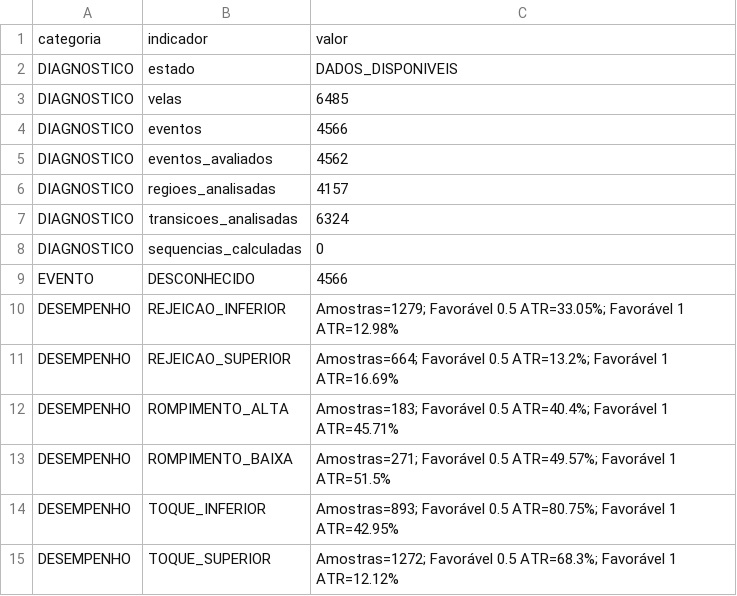
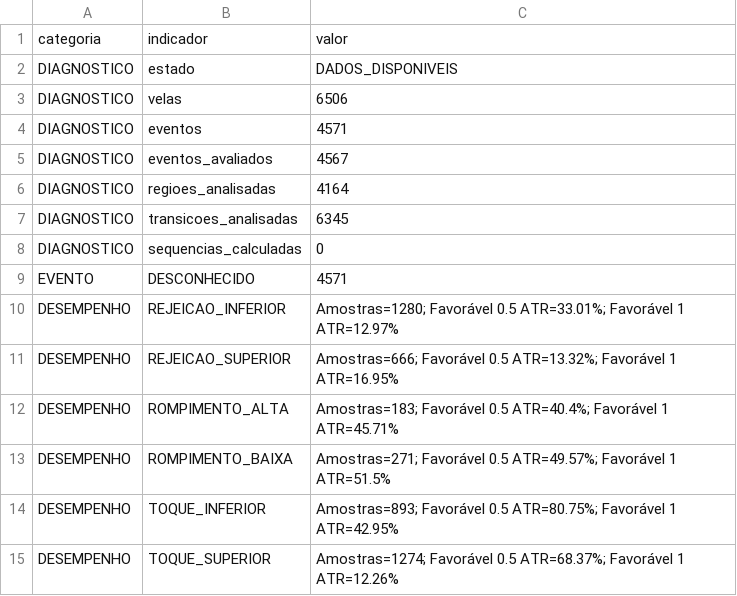
Before and after one commit to loucoparasempre00-ship-it/xauusd-bot-v2-, a CSV file: data/relatorio_geral_tabuleiro_m5.csv, drawn as a sheet.

```diff
--- a/data/relatorio_geral_tabuleiro_m5.csv
+++ b/data/relatorio_geral_tabuleiro_m5.csv
@@ -2,11 +2,11 @@ categoria,indicador,valor
 DIAGNOSTICO,estado,DADOS_DISPONIVEIS
-DIAGNOSTICO,velas,6485
-DIAGNOSTICO,eventos,4566
-DIAGNOSTICO,eventos_avaliados,4562
-DIAGNOSTICO,regioes_analisadas,4157
-DIAGNOSTICO,transicoes_analisadas,6324
+DIAGNOSTICO,velas,6506
+DIAGNOSTICO,eventos,4571
+DIAGNOSTICO,eventos_avaliados,4567
+DIAGNOSTICO,regioes_analisadas,4164
+DIAGNOSTICO,transicoes_analisadas,6345
 DIAGNOSTICO,sequencias_calculadas,0
-EVENTO,DESCONHECIDO,4566
-DESEMPENHO,REJEICAO_INFERIOR,Amostras=1279; Favorável 0.5 ATR=33.05%; Favorável 1 ATR=12.98%
-DESEMPENHO,REJEICAO_SUPERIOR,Amostras=664; Favorável 0.5 ATR=13.2%; Favorável 1 ATR=16.69%
+EVENTO,DESCONHECIDO,4571
+DESEMPENHO,REJEICAO_INFERIOR,Amostras=1280; Favorável 0.5 ATR=33.01%; Favorável 1 ATR=12.97%
+DESEMPENHO,REJEICAO_SUPERIOR,Amostras=666; Favorável 0.5 ATR=13.32%; Favorável 1 ATR=16.95%
 DESEMPENHO,ROMPIMENTO_ALTA,Amostras=183; Favorável 0.5 ATR=40.4%; Favorável 1 ATR=45.71%
@@ -14,2 +14,2 @@ DESEMPENHO,ROMPIMENTO_BAIXA,Amostras=271; Favorável 0.5 ATR=49.57%; Favorável
 DESEMPENHO,TOQUE_INFERIOR,Amostras=893; Favorável 0.5 ATR=80.75%; Favorável 1 ATR=42.95%
-DESEMPENHO,TOQUE_SUPERIOR,Amostras=1272; Favorável 0.5 ATR=68.3%; Favorável 1 ATR=12.12%
+DESEMPENHO,TOQUE_SUPERIOR,Amostras=1274; Favorável 0.5 ATR=68.37%; Favorável 1 ATR=12.26%
```
Also changed, not shown: data/estatisticas_regioes_m5.csv, data/eventos_bordas_m5.csv, 7 other files.
